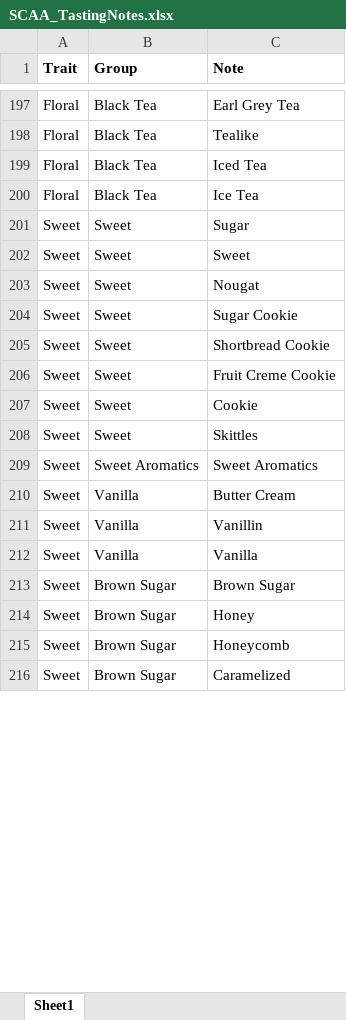
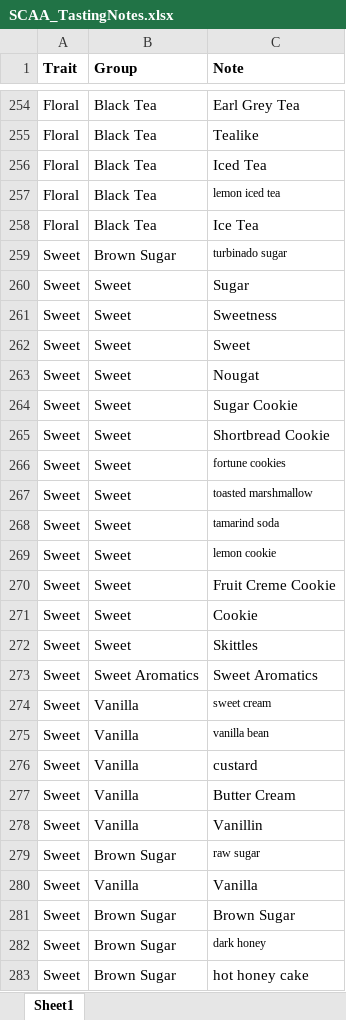
Before and after one commit to mrpotatocode/COFFEE_COFFEE_COFFEE, an Excel workbook: inputs/data/Conformed/SCAA_TastingNotes.xlsx, sheet Sheet1, drawn as a sheet; only a part is shown, gaps mark what is left out; the shorter side is filled out with more unchanged rows; values as stored, in another font and other column widths than the file's, no borders; the diff covers the shown part only; the diff names each change by its address in the sheet, - before the commit and + after, or states it on an @@ line.

```diff
--- a/inputs/data/Conformed/SCAA_TastingNotes.xlsx (sheet Sheet1)
+++ b/inputs/data/Conformed/SCAA_TastingNotes.xlsx (sheet Sheet1)
+row 257: Floral | Black Tea | lemon iced tea
+row 259: Sweet | Brown Sugar | turbinado sugar
+row 261: Sweet | Sweet | Sweetness
+row 266: Sweet | Sweet | fortune cookies
+row 267: Sweet | Sweet | toasted marshmallow
+row 268: Sweet | Sweet | tamarind soda
+row 269: Sweet | Sweet | lemon cookie
+row 274: Sweet | Vanilla | sweet cream
+row 275: Sweet | Vanilla | vanilla bean
+row 276: Sweet | Vanilla | custard
+row 279: Sweet | Brown Sugar | raw sugar
+row 282: Sweet | Brown Sugar | dark honey
+row 283: Sweet | Brown Sugar | hot honey cake
```
Also changed, not shown: 95 added rows, 1 removed row, 4 moved rows, 5 edited cells and cell formats elsewhere in this sheet, 10 other files.
